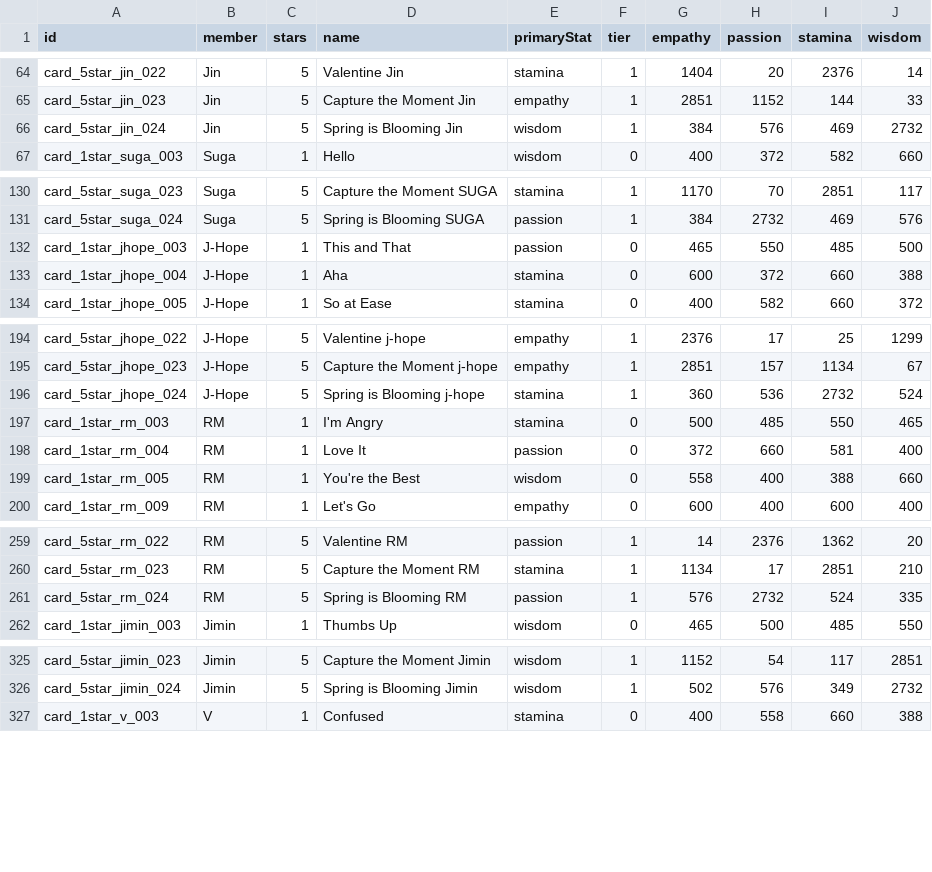
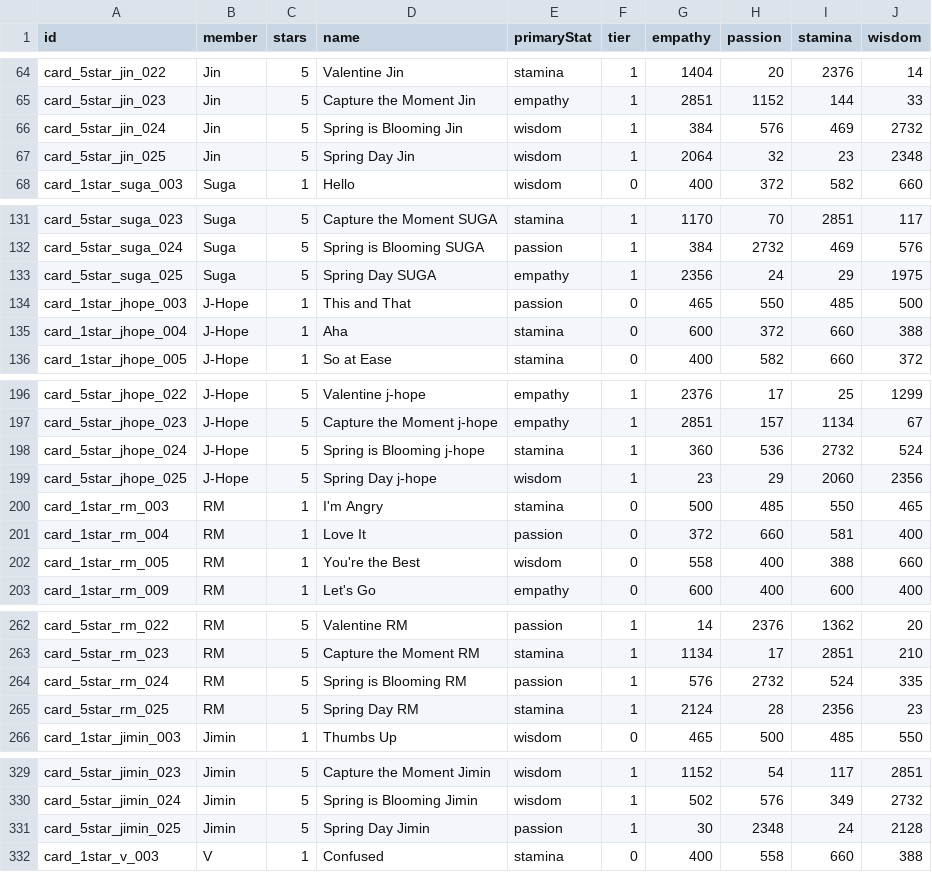
Before and after one commit to inggy/bts-world-data-extractor, a CSV file: output/consumable_cards.csv, drawn as a sheet; only a part is shown, gaps mark what is left out; the diff covers the shown part only.

```diff
--- a/output/consumable_cards.csv
+++ b/output/consumable_cards.csv
@@ -66,2 +66,3 @@ card_5star_jin_023,Jin,5,Capture the Moment Jin,empathy,1,2851,1152,144,33
 card_5star_jin_024,Jin,5,Spring is Blooming Jin,wisdom,1,384,576,469,2732
+card_5star_jin_025,Jin,5,Spring Day Jin,wisdom,1,2064,32,23,2348
 card_1star_suga_003,Suga,1,Hello,wisdom,0,400,372,582,660
@@ -131,2 +132,3 @@ card_5star_suga_023,Suga,5,Capture the Moment SUGA,stamina,1,1170,70,2851,117
 card_5star_suga_024,Suga,5,Spring is Blooming SUGA,passion,1,384,2732,469,576
+card_5star_suga_025,Suga,5,Spring Day SUGA,empathy,1,2356,24,29,1975
 card_1star_jhope_003,J-Hope,1,This and That,passion,0,465,550,485,500
@@ -196,2 +198,3 @@ card_5star_jhope_023,J-Hope,5,Capture the Moment j-hope,empathy,1,2851,157,1134,
 card_5star_jhope_024,J-Hope,5,Spring is Blooming j-hope,stamina,1,360,536,2732,524
+card_5star_jhope_025,J-Hope,5,Spring Day j-hope,wisdom,1,23,29,2060,2356
 card_1star_rm_003,RM,1,I'm Angry,stamina,0,500,485,550,465
@@ -261,2 +264,3 @@ card_5star_rm_023,RM,5,Capture the Moment RM,stamina,1,1134,17,2851,210
 card_5star_rm_024,RM,5,Spring is Blooming RM,passion,1,576,2732,524,335
+card_5star_rm_025,RM,5,Spring Day RM,stamina,1,2124,28,2356,23
 card_1star_jimin_003,Jimin,1,Thumbs Up,wisdom,0,465,500,485,550
@@ -326,2 +330,3 @@ card_5star_jimin_023,Jimin,5,Capture the Moment Jimin,wisdom,1,1152,54,117,2851
 card_5star_jimin_024,Jimin,5,Spring is Blooming Jimin,wisdom,1,502,576,349,2732
+card_5star_jimin_025,Jimin,5,Spring Day Jimin,passion,1,30,2348,24,2128
 card_1star_v_003,V,1,Confused,stamina,0,400,558,660,388
```
Also changed, not shown: 2 added rows elsewhere in this file, output/consumable_main_stage.csv, output/consumable_main_stage_reward.csv, 14 other files.
